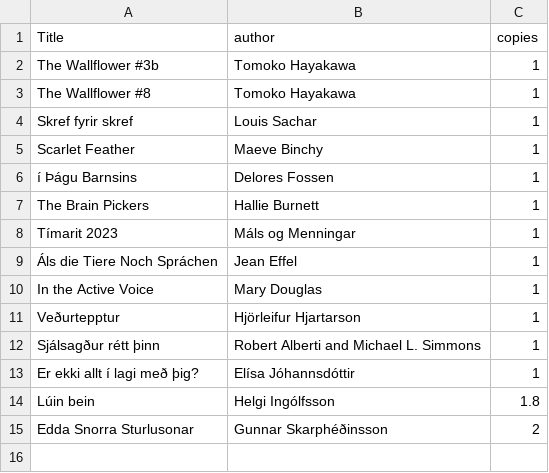
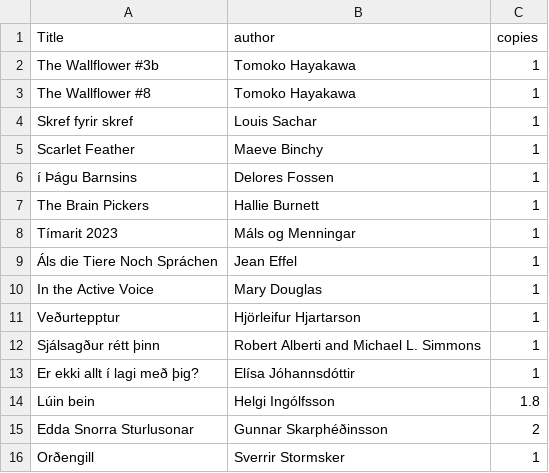
Before and after one commit to baekur-online/baekurupdates, a CSV file: works.csv, drawn as a sheet.

Commit message:
Update works.csv

```diff
--- a/works.csv
+++ b/works.csv
@@ -15 +15,2 @@ Lúin bein,Helgi Ingólfsson,1.8
 Edda Snorra Sturlusonar,Gunnar Skarphéðinsson,2
+Orðengill,Sverrir Stormsker,1
```
